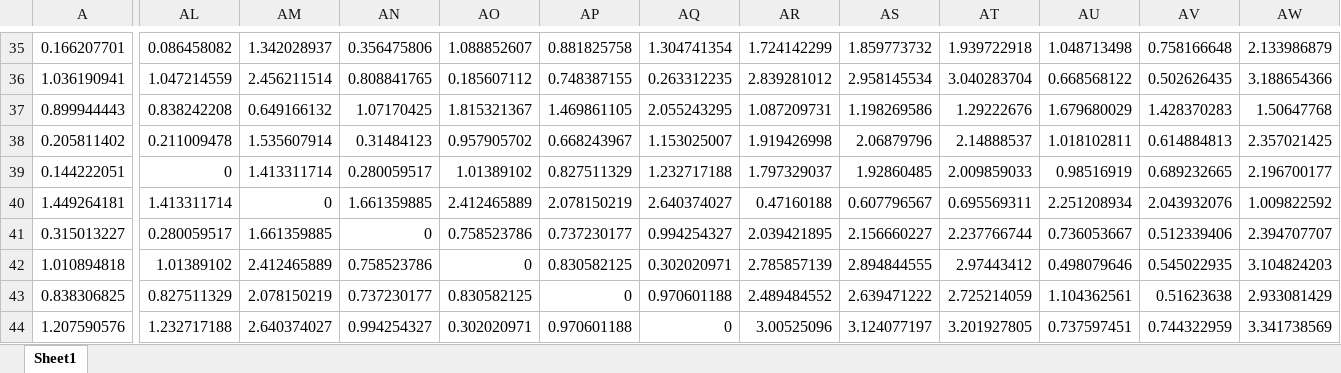
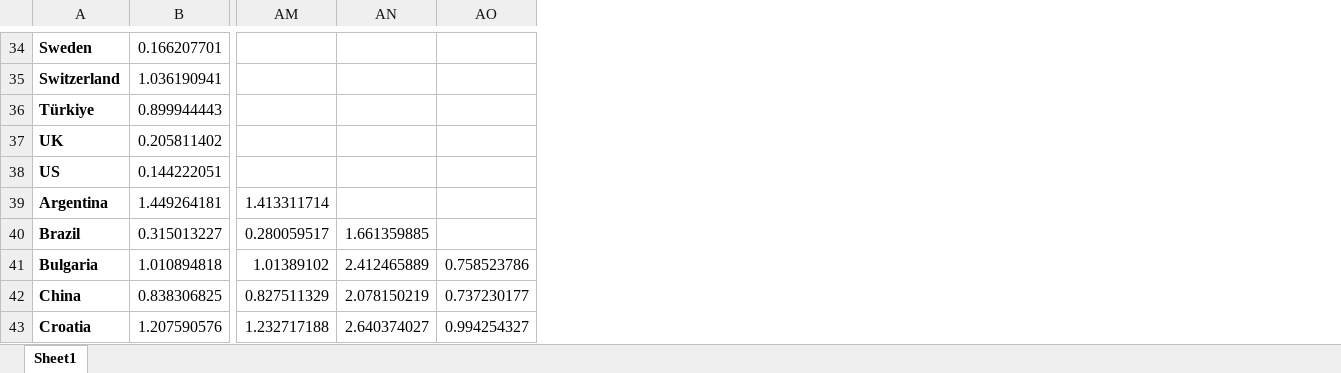
Before and after one commit to amigli/Progetto_statistica, an Excel workbook: matrice_distanze_fertilita.xlsx, sheet Sheet1, drawn as a sheet; only a part is shown, gaps mark what is left out; values as stored, in another font and other column widths than the file's, no borders; removed rows and columns are numbered as before the commit, all else as after; the diff covers the shown part only; the diff names each change by its address in the sheet, - before the commit and + after, or states it on an @@ line.

```diff
--- a/matrice_distanze_fertilita.xlsx (sheet Sheet1)
+++ b/matrice_distanze_fertilita.xlsx (sheet Sheet1)
+column A, rows 34-43: Sweden | Switzerland | Türkiye | UK | US | Argentina | Brazil | Bulgaria | China | Croatia
-column AO, rows 35-44: 1.088852607 | 0.185607112 | 1.815321367 | 0.957905702 | 1.01389102 | 2.412465889 | 0.758523786 | 0 | 0.830582125 | 0.302020971
-column AP, rows 35-44: 0.881825758 | 0.748387155 | 1.469861105 | 0.668243967 | 0.827511329 | 2.078150219 | 0.737230177 | 0.830582125 | 0 | 0.970601188
-column AQ, rows 35-44: 1.304741354 | 0.263312235 | 2.055243295 | 1.153025007 | 1.232717188 | 2.640374027 | 0.994254327 | 0.302020971 | 0.970601188 | 0
-column AR, rows 35-44: 1.724142299 | 2.839281012 | 1.087209731 | 1.919426998 | 1.797329037 | 0.47160188 | 2.039421895 | 2.785857139 | 2.489484552 | 3.00525096
-column AS, rows 35-44: 1.859773732 | 2.958145534 | 1.198269586 | 2.06879796 | 1.92860485 | 0.607796567 | 2.156660227 | 2.894844555 | 2.639471222 | 3.124077197
-column AT, rows 35-44: 1.939722918 | 3.040283704 | 1.29222676 | 2.14888537 | 2.009859033 | 0.695569311 | 2.237766744 | 2.97443412 | 2.725214059 | 3.201927805
-column AU, rows 35-44: 1.048713498 | 0.668568122 | 1.679680029 | 1.018102811 | 0.98516919 | 2.251208934 | 0.736053667 | 0.498079646 | 1.104362561 | 0.737597451
-column AV, rows 35-44: 0.758166648 | 0.502626435 | 1.428370283 | 0.614884813 | 0.689232665 | 2.043932076 | 0.512339406 | 0.545022935 | 0.51623638 | 0.744322959
-column AW, rows 35-44: 2.133986879 | 3.188654366 | 1.50647768 | 2.357021425 | 2.196700177 | 1.009822592 | 2.394707707 | 3.104824203 | 2.933081429 | 3.341738569
-AM34: 0.086458082
+AM34: (empty)
-AN34: 1.342028937
+AN34: (empty)
-AO34: 0.356475806
+AO34: (empty)
-AM35: 1.047214559
+AM35: (empty)
-AN35: 2.456211514
+AN35: (empty)
-AO35: 0.808841765
+AO35: (empty)
-AM36: 0.838242208
+AM36: (empty)
-AN36: 0.649166132
+AN36: (empty)
-AO36: 1.07170425
+AO36: (empty)
-AM37: 0.211009478
+AM37: (empty)
-AN37: 1.535607914
+AN37: (empty)
-AO37: 0.31484123
+AO37: (empty)
-AM38: 0
+AM38: (empty)
-AN38: 1.413311714
+AN38: (empty)
-AO38: 0.280059517
+AO38: (empty)
-AN39: 0
+AN39: (empty)
-AO39: 1.661359885
+AO39: (empty)
-AO40: 0
+AO40: (empty)
```
Also changed, not shown: 3 added rows, 4 removed rows, 9 added columns and 685 edited cells elsewhere in this sheet, matrice_correlazioni_fertilita.xlsx, matrice_covarianze_fertilita.xlsx.
